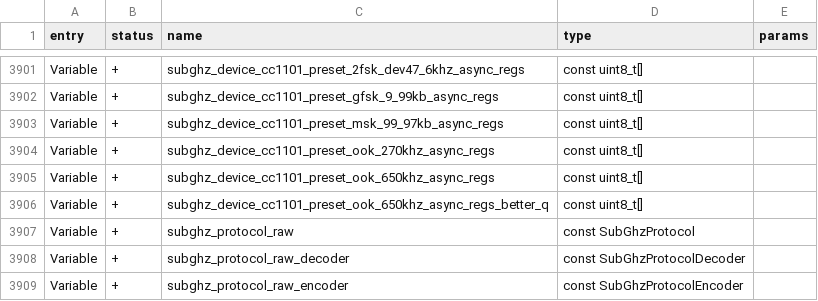
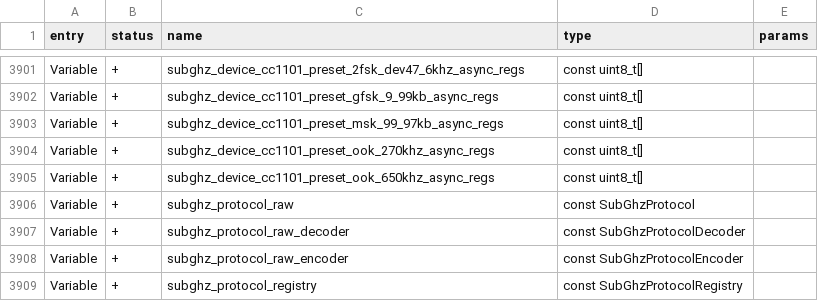
Before and after one commit to KuriGohan-Kamehameha/nXtreme-Firmware, a CSV file: targets/f7/api_symbols.csv, drawn as a sheet; only a part is shown, gaps mark what is left out; the shorter side is filled out with more unchanged rows.

```diff
--- a/targets/f7/api_symbols.csv
+++ b/targets/f7/api_symbols.csv
@@ -3905,3 +3905,2 @@ Variable,+,subghz_device_cc1101_preset_ook_270khz_async_regs,const uint8_t[],
 Variable,+,subghz_device_cc1101_preset_ook_650khz_async_regs,const uint8_t[],
-Variable,+,subghz_device_cc1101_preset_ook_650khz_async_regs_better_q,const uint8_t[],
 Variable,+,subghz_protocol_raw,const SubGhzProtocol,
```
Also changed, not shown: 6 other files.
